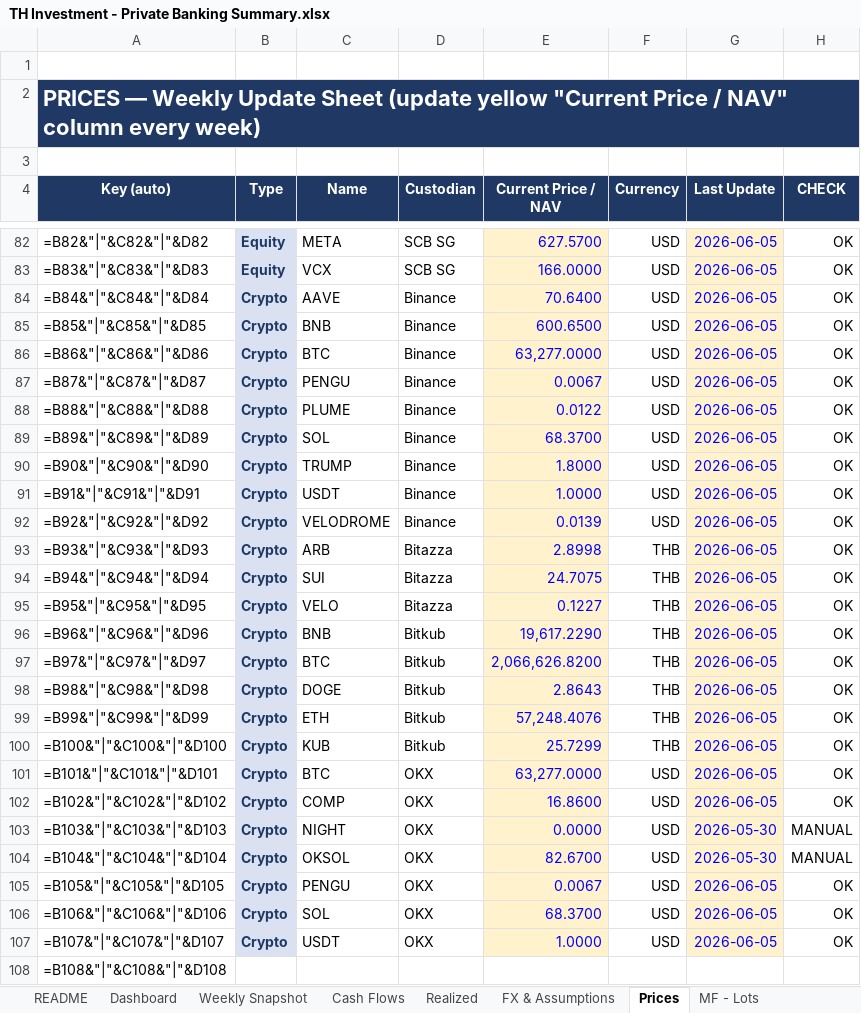
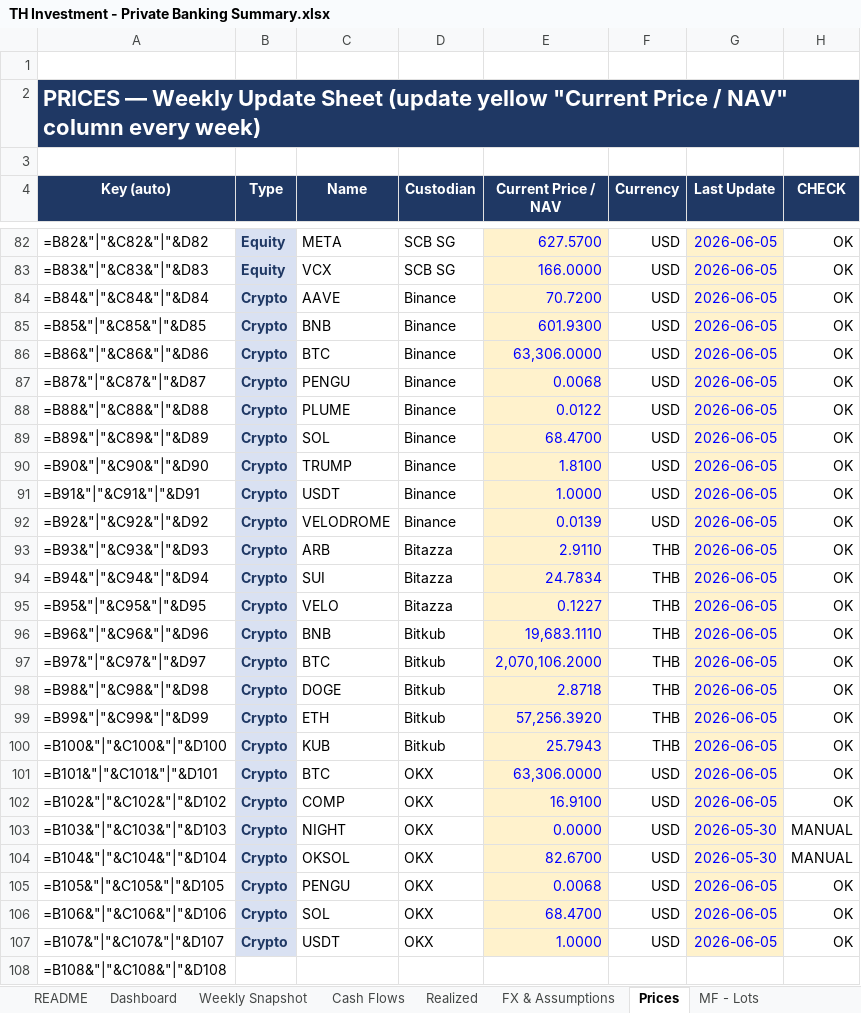
Before and after one commit to vsupakatitham-cloud/investment-dashboard, an Excel workbook: TH Investment - Private Banking Summary.xlsx, sheet Prices, drawn as a sheet; only a part is shown, gaps mark what is left out; values as stored, in another font and other column widths than the file's, no borders; formulas without a stored value are shown as written; conditional formats not drawn; the diff names each change by its address in the sheet, - before the commit and + after, or states it on an @@ line.

```diff
--- a/TH Investment - Private Banking Summary.xlsx (sheet Prices)
+++ b/TH Investment - Private Banking Summary.xlsx (sheet Prices)
-E84 (Current Price / NAV): 70.6400
+E84 (Current Price / NAV): 70.7200
-E85 (Current Price / NAV): 600.6500
+E85 (Current Price / NAV): 601.9300
-E86 (Current Price / NAV): 63,277.0000
+E86 (Current Price / NAV): 63,306.0000
-E87 (Current Price / NAV): 0.0067
+E87 (Current Price / NAV): 0.0068
-E89 (Current Price / NAV): 68.3700
+E89 (Current Price / NAV): 68.4700
-E90 (Current Price / NAV): 1.8000
+E90 (Current Price / NAV): 1.8100
-E93 (Current Price / NAV): 2.8998
+E93 (Current Price / NAV): 2.9110
-E94 (Current Price / NAV): 24.7075
+E94 (Current Price / NAV): 24.7834
-E96 (Current Price / NAV): 19,617.2290
+E96 (Current Price / NAV): 19,683.1110
-E97 (Current Price / NAV): 2,066,626.8200
+E97 (Current Price / NAV): 2,070,106.2000
-E98 (Current Price / NAV): 2.8643
+E98 (Current Price / NAV): 2.8718
-E99 (Current Price / NAV): 57,248.4076
+E99 (Current Price / NAV): 57,256.3920
-E100 (Current Price / NAV): 25.7299
+E100 (Current Price / NAV): 25.7943
-E101 (Current Price / NAV): 63,277.0000
+E101 (Current Price / NAV): 63,306.0000
-E102 (Current Price / NAV): 16.8600
+E102 (Current Price / NAV): 16.9100
-E105 (Current Price / NAV): 0.0067
+E105 (Current Price / NAV): 0.0068
-E106 (Current Price / NAV): 68.3700
+E106 (Current Price / NAV): 68.4700
```
Also changed, not shown: sheet Weekly Snapshot, sheet FX & Assumptions, 3 other files.
